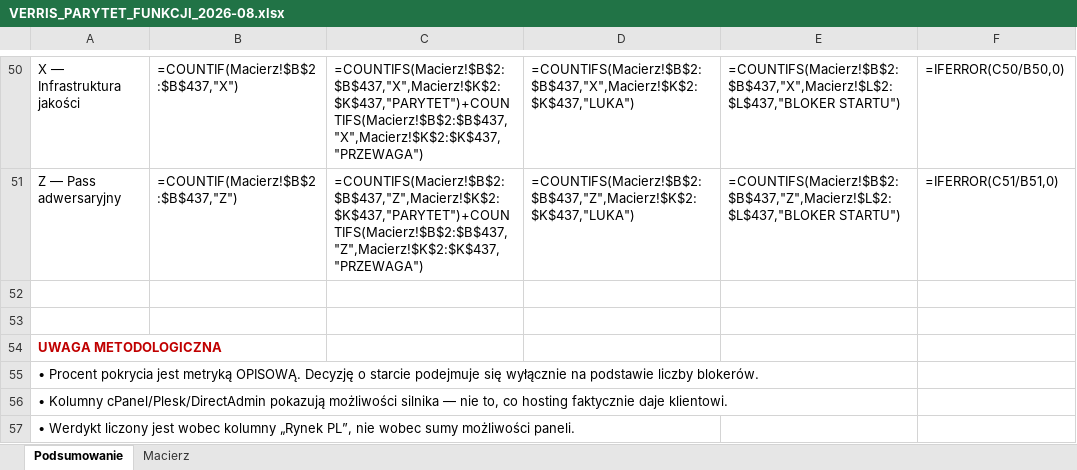
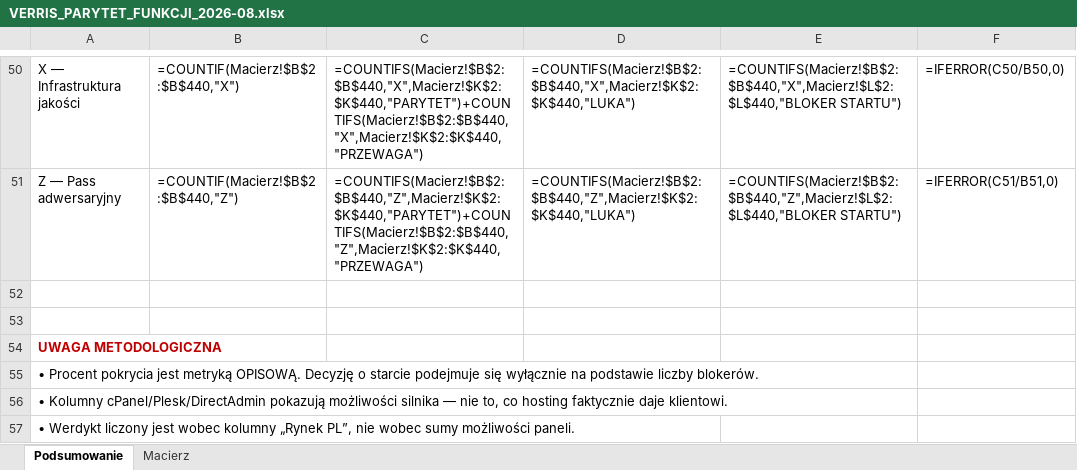
Before and after one commit to dominik-hvln/verris, an Excel workbook: audyt-parytetu-2026-08/VERRIS_PARYTET_FUNKCJI_2026-08.xlsx, sheet Podsumowanie, drawn as a sheet; only a part is shown, gaps mark what is left out; values as stored, in another font and other column widths than the file's, no borders; formulas without a stored value are shown as written; the diff covers the shown part only; the diff names each change by its address in the sheet, - before the commit and + after, or states it on an @@ line.

```diff
--- a/audyt-parytetu-2026-08/VERRIS_PARYTET_FUNKCJI_2026-08.xlsx (sheet Podsumowanie)
+++ b/audyt-parytetu-2026-08/VERRIS_PARYTET_FUNKCJI_2026-08.xlsx (sheet Podsumowanie)
-B50: =COUNTIF(Macierz!$B$2:$B$437,"X")
+B50: =COUNTIF(Macierz!$B$2:$B$440,"X")
-C50: =COUNTIFS(Macierz!$B$2:$B$437,"X",Macierz!$K$2:$K$437,"PARYTET")+COUNTIFS(Macierz!$B$2:$B$437,"X",Macierz!$K$2:$K$437,"PRZEWAGA")
+C50: =COUNTIFS(Macierz!$B$2:$B$440,"X",Macierz!$K$2:$K$440,"PARYTET")+COUNTIFS(Macierz!$B$2:$B$440,"X",Macierz!$K$2:$K$440,"PRZEWAGA")
-D50: =COUNTIFS(Macierz!$B$2:$B$437,"X",Macierz!$K$2:$K$437,"LUKA")
+D50: =COUNTIFS(Macierz!$B$2:$B$440,"X",Macierz!$K$2:$K$440,"LUKA")
-E50: =COUNTIFS(Macierz!$B$2:$B$437,"X",Macierz!$L$2:$L$437,"BLOKER STARTU")
+E50: =COUNTIFS(Macierz!$B$2:$B$440,"X",Macierz!$L$2:$L$440,"BLOKER STARTU")
-B51: =COUNTIF(Macierz!$B$2:$B$437,"Z")
+B51: =COUNTIF(Macierz!$B$2:$B$440,"Z")
-C51: =COUNTIFS(Macierz!$B$2:$B$437,"Z",Macierz!$K$2:$K$437,"PARYTET")+COUNTIFS(Macierz!$B$2:$B$437,"Z",Macierz!$K$2:$K$437,"PRZEWAGA")
+C51: =COUNTIFS(Macierz!$B$2:$B$440,"Z",Macierz!$K$2:$K$440,"PARYTET")+COUNTIFS(Macierz!$B$2:$B$440,"Z",Macierz!$K$2:$K$440,"PRZEWAGA")
-D51: =COUNTIFS(Macierz!$B$2:$B$437,"Z",Macierz!$K$2:$K$437,"LUKA")
+D51: =COUNTIFS(Macierz!$B$2:$B$440,"Z",Macierz!$K$2:$K$440,"LUKA")
-E51: =COUNTIFS(Macierz!$B$2:$B$437,"Z",Macierz!$L$2:$L$437,"BLOKER STARTU")
+E51: =COUNTIFS(Macierz!$B$2:$B$440,"Z",Macierz!$L$2:$L$440,"BLOKER STARTU")
```
Also changed, not shown: 84 edited cells elsewhere in this sheet, sheet Macierz, plan-startowy-2026-08/VERRIS_BACKLOG_STARTOWY.xlsx, 3 other files.
